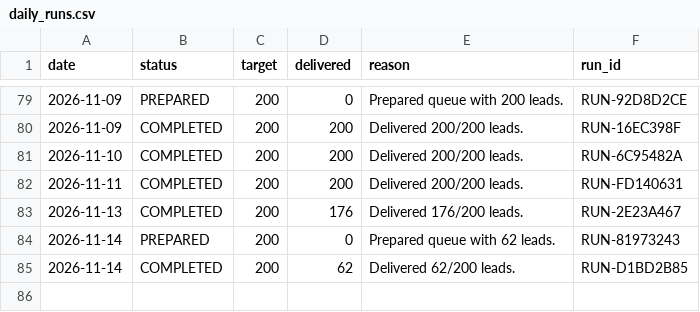
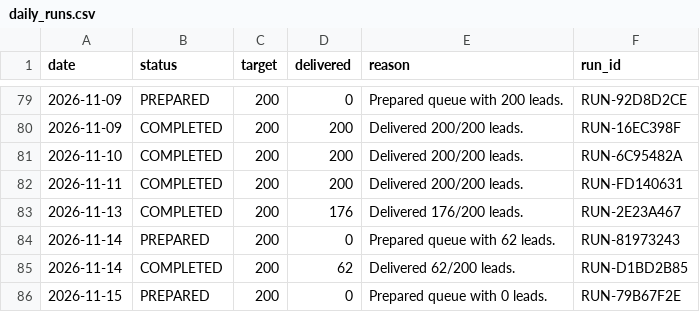
Before and after one commit to ayushdesign4/daily-lead-agent, a CSV file: data/daily_runs.csv, drawn as a sheet; only a part is shown, gaps mark what is left out; the diff names each change by its address in the sheet, - before the commit and + after, or states it on an @@ line.

```diff
--- a/data/daily_runs.csv
+++ b/data/daily_runs.csv
+row 86: 2026-11-15 | PREPARED | 200 | 0 | Prepared queue with 0 leads. | RUN-79B67F2E
```
Also changed, not shown: 2 other files.
